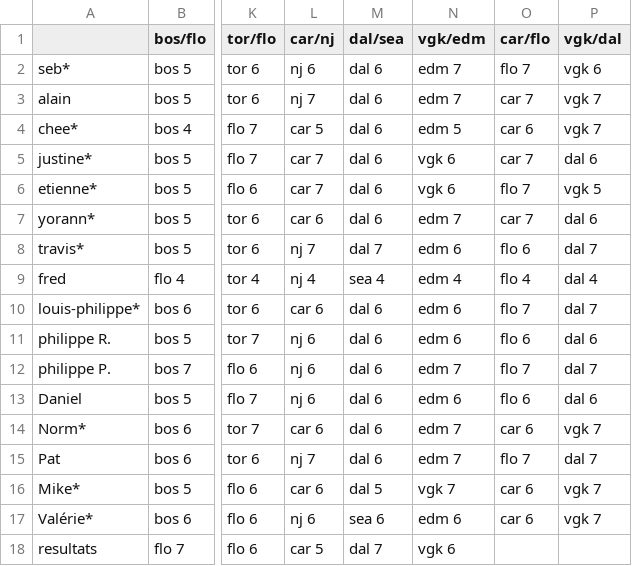
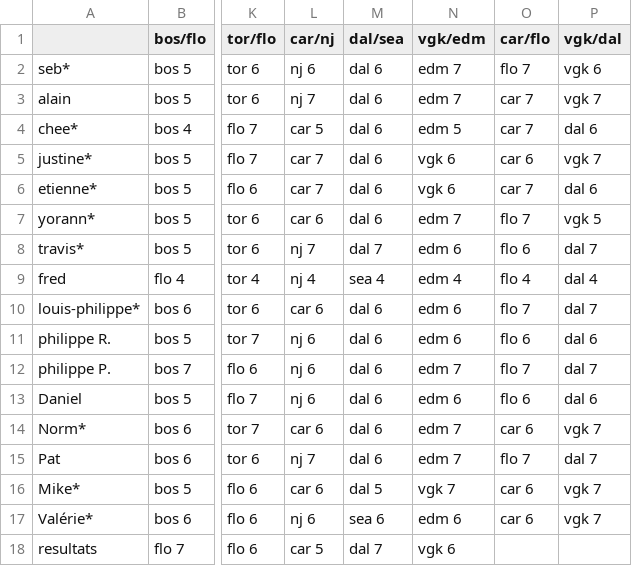
Before and after one commit to sbiner/sbiner.github.io, a CSV file: divers/ze_pool/ze_pool_2023/ze_pool_2023 - Feuille 1.csv, drawn as a sheet; only a part is shown, gaps mark what is left out; the diff names each change by its address in the sheet, - before the commit and + after, or states it on an @@ line.

```diff
--- a/divers/ze_pool/ze_pool_2023/ze_pool_2023 - Feuille 1.csv
+++ b/divers/ze_pool/ze_pool_2023/ze_pool_2023 - Feuille 1.csv
-O4 (car/flo): car 6
+O4 (car/flo): car 7
-P4 (vgk/dal): vgk 7
+P4 (vgk/dal): dal 6
-O5 (car/flo): car 7
+O5 (car/flo): car 6
-P5 (vgk/dal): dal 6
+P5 (vgk/dal): vgk 7
-O6 (car/flo): flo 7
+O6 (car/flo): car 7
-P6 (vgk/dal): vgk 5
+P6 (vgk/dal): dal 6
-O7 (car/flo): car 7
+O7 (car/flo): flo 7
-P7 (vgk/dal): dal 6
+P7 (vgk/dal): vgk 5
```
Also changed, not shown: 1 other file.
